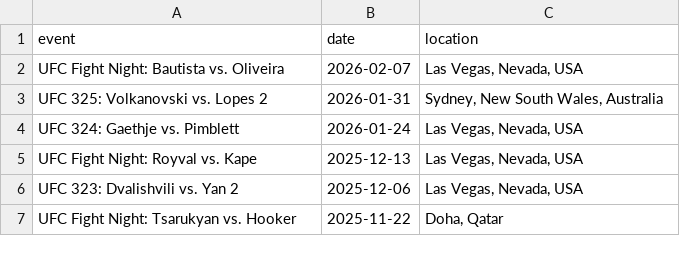
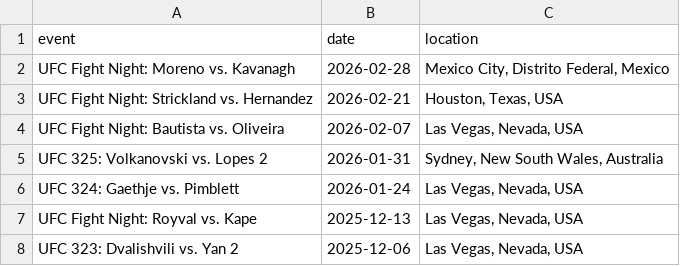
Before and after one commit to treyrachall10/ufc-fantasy-app, a CSV file: backend/data/clean/event_data_clean.csv, drawn as a sheet; only a part is shown; the shorter side is filled out with more unchanged rows; the diff names each change by its address in the sheet, - before the commit and + after, or states it on an @@ line.

```diff
--- a/backend/data/clean/event_data_clean.csv
+++ b/backend/data/clean/event_data_clean.csv
+row 2: UFC Fight Night: Moreno vs. Kavanagh | 2026-02-28 | Mexico City, Distrito Federal, Mexico
+row 3: UFC Fight Night: Strickland vs. Hernandez | 2026-02-21 | Houston, Texas, USA
```
Also changed, not shown: backend/data/clean/career_stats_clean.csv, backend/data/clean/fighters_metadata_clean.csv, 8 other files.
